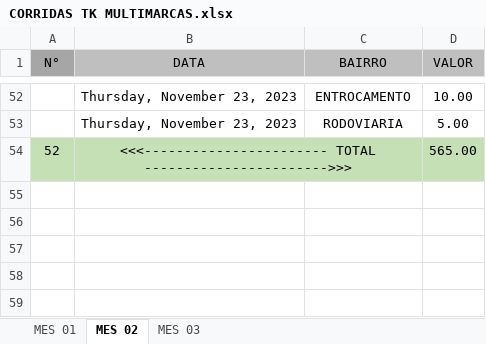
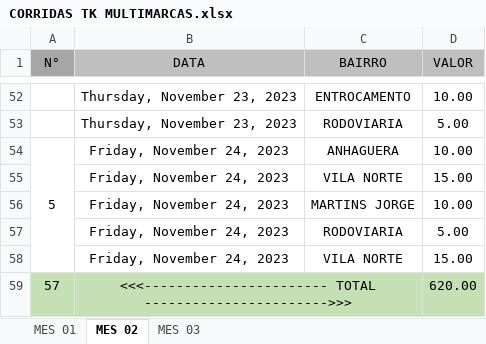
Before and after one commit to DanielGermanosilva/CORRIDAS, an Excel workbook: CORRIDAS TK MULTIMARCAS.xlsx, sheet MES 02, drawn as a sheet; only a part is shown, gaps mark what is left out; values as stored, in another font and other column widths than the file's, no borders; removed rows and columns are numbered as before the commit, all else as after; the diff names each change by its address in the sheet, - before the commit and + after, or states it on an @@ line.

Commit message:
Update CORRIDAS TK MULTIMARCAS.xlsx

```diff
--- a/CORRIDAS TK MULTIMARCAS.xlsx (sheet MES 02)
+++ b/CORRIDAS TK MULTIMARCAS.xlsx (sheet MES 02)
-row 54: 52 | <<<----------------------- TOTAL ----------------------->>> |  | 565.00
+row 54: 5 | Friday, November 24, 2023 | ANHAGUERA | 10.00
+row 55:  | Friday, November 24, 2023 | VILA NORTE | 15.00
+row 56:  | Friday, November 24, 2023 | MARTINS JORGE | 10.00
+row 57:  | Friday, November 24, 2023 | RODOVIARIA | 5.00
+row 58:  | Friday, November 24, 2023 | VILA NORTE | 15.00
+row 59: 57 | <<<----------------------- TOTAL ----------------------->>> |  | 620.00
```
